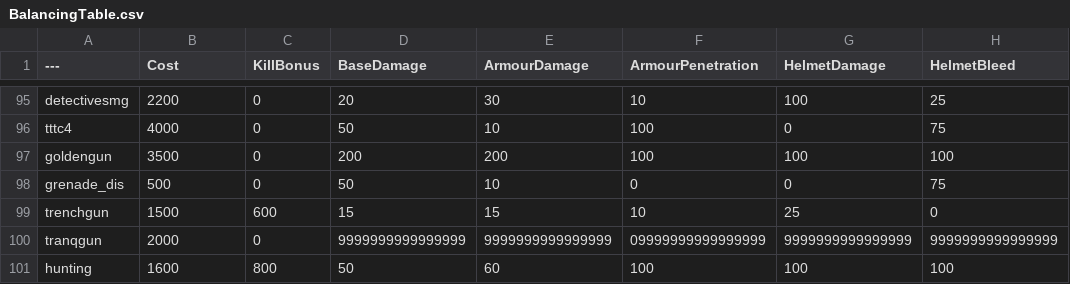
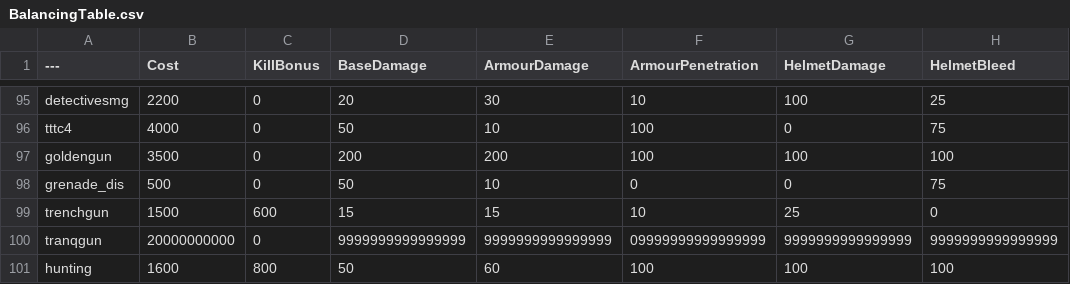
Before and after one commit to AnonymouseCow/BalancingTable, a CSV file: BalancingTable.csv, drawn as a sheet; only a part is shown, gaps mark what is left out; the diff names each change by its address in the sheet, - before the commit and + after, or states it on an @@ line.

Commit message:
Update BalancingTable.csv

```diff
--- a/BalancingTable.csv
+++ b/BalancingTable.csv
-B100 (Cost): 2000
+B100 (Cost): 20000000000
```
